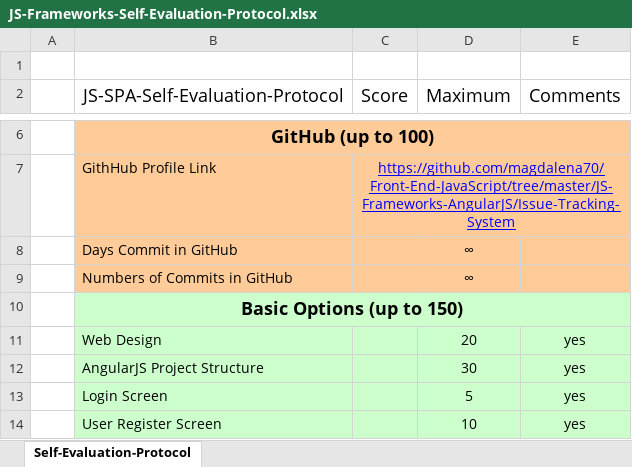
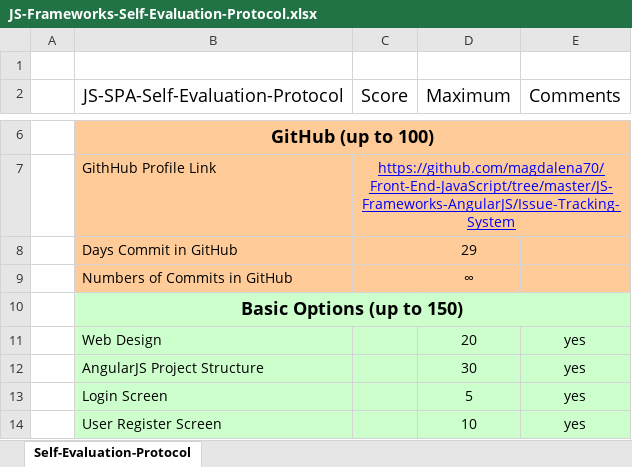
Before and after one commit to magdalena70/Front-End-JavaScript, an Excel workbook: JS-Frameworks-AngularJS/Issue-Tracking-System/JS-Frameworks-Self-Evaluation-Protocol.xlsx, sheet Self-Evaluation-Protocol, drawn as a sheet; only a part is shown, gaps mark what is left out; values as stored, in another font and other column widths than the file's, no borders; the diff names each change by its address in the sheet, - before the commit and + after, or states it on an @@ line.

Commit message:
JS-Frameworks-AngularJS_Issue-Tracking-System
:)

```diff
--- a/JS-Frameworks-AngularJS/Issue-Tracking-System/JS-Frameworks-Self-Evaluation-Protocol.xlsx (sheet Self-Evaluation-Protocol)
+++ b/JS-Frameworks-AngularJS/Issue-Tracking-System/JS-Frameworks-Self-Evaluation-Protocol.xlsx (sheet Self-Evaluation-Protocol)
-D8 (Maximum): ∞
+D8 (Maximum): 29
```
Also changed, not shown: 1 other file.
